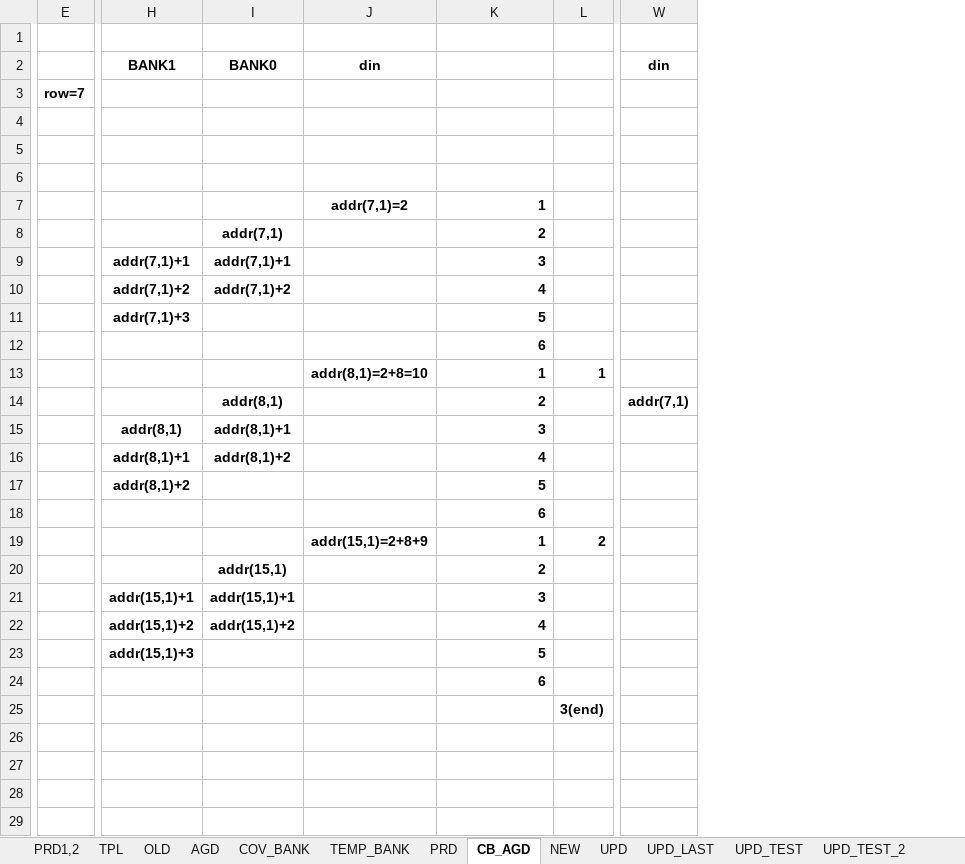
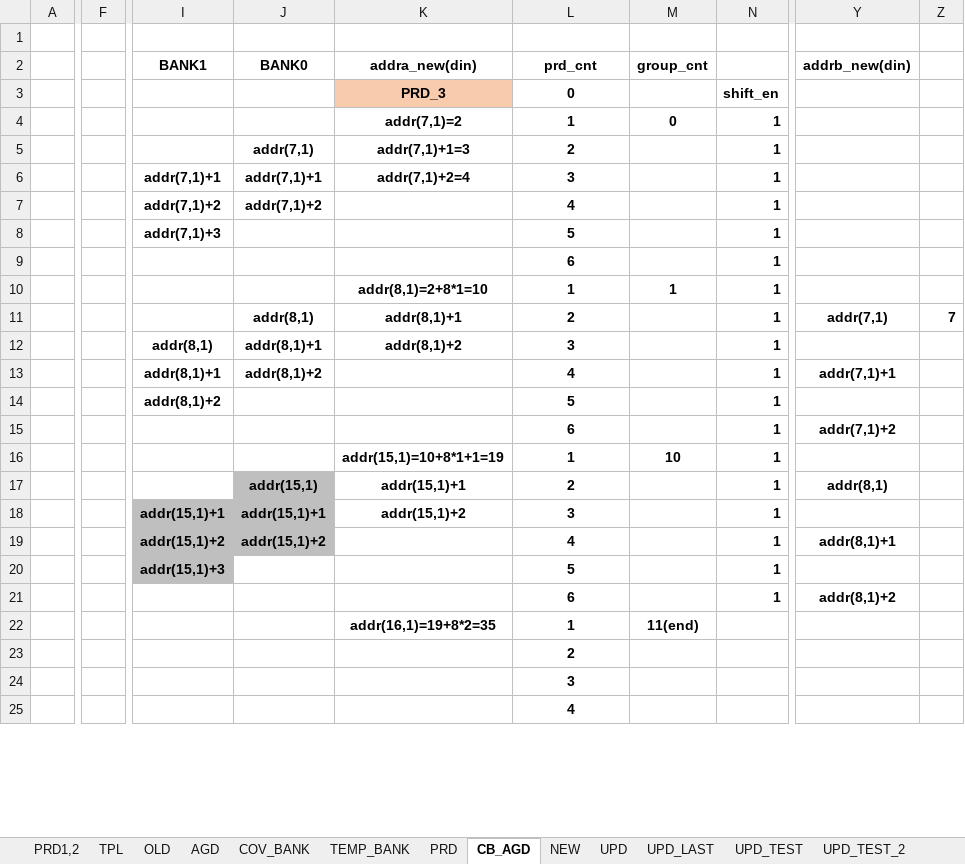
Before and after one commit to olokevin/EKF-SLAM-RTL, an Excel workbook: EKF-SLAM时序图.xlsx, sheet CB_AGD, drawn as a sheet; only a part is shown, gaps mark what is left out; values as stored, in another font and other column widths than the file's, no borders; removed rows and columns are numbered as before the commit, all else as after; rows hold the shown columns only; the diff covers the shown part only; the diff names each change by its address in the sheet, - before the commit and + after, or states it on an @@ line.

Commit message:
added CB shift, starting CB_new

```diff
--- a/EKF-SLAM时序图.xlsx (sheet CB_AGD)
+++ b/EKF-SLAM时序图.xlsx (sheet CB_AGD)
+column A, empty
-column E, row 3: row=7
+column F, empty
-column J, row 2: din; rows 7-19: addr(7,1)=2 |  |  |  |  |  | addr(8,1)=2+8=10 |  |  |  |  |  | addr(15,1)=2+8+9
+column K, rows 2-22: addra_new(din) | PRD_3 | addr(7,1)=2 | addr(7,1)+1=3 | addr(7,1)+2=4 |  |  |  | addr(8,1)=2+8*1=10 | addr(8,1)+1 | addr(8,1)+2 |  |  |  | addr(15,1)=10+8*1+1=19 | addr(15,1)+1 | addr(15,1)+2 |  |  |  | addr(16,1)=19+8*2=35
-column L, rows 13-25: 1 |  |  |  |  |  | 2 |  |  |  |  |  | 3(end)
+column M, rows 2-22: group_cnt |  | 0 |  |  |  |  |  | 1 |  |  |  |  |  | 10 |  |  |  |  |  | 11(end)
+column N, rows 3-21: shift_en | 1 | 1 | 1 | 1 | 1 | 1 | 1 | 1 | 1 | 1 | 1 | 1 | 1 | 1 | 1 | 1 | 1 | 1
-column W, row 2: din; row 14: addr(7,1)
+column Y, rows 2-21: addrb_new(din) |  |  |  |  |  |  |  |  | addr(7,1) |  | addr(7,1)+1 |  | addr(7,1)+2 |  | addr(8,1) |  | addr(8,1)+1 |  | addr(8,1)+2
+column Z, row 11: 7
-L2: (empty)
+L2: prd_cnt
-L3: (empty)
+L3: 0
-row 4: (empty)
-row 5: (empty)
-row 6: (empty)
-L4:L21 alignment: right
+L4:L21 alignment: center
-J17 fill: none
+J17 fill: #BFBFBF
-I18:J19 fill: none
+I18:J19 fill: #BFBFBF
-I20 fill: none
+I20 fill: #BFBFBF
-L22: (empty)
+L22: 1
-L23: (empty)
+L23: 2
-L24: (empty)
+L24: 3
-L25: (empty)
+L25: 4
-row 29: (empty)
```
Also changed, not shown: 14 added rows and 5 removed rows elsewhere in this sheet, sheet PRD, EKF-SLAMv5.0运算统计.xlsx, 5 other files.
